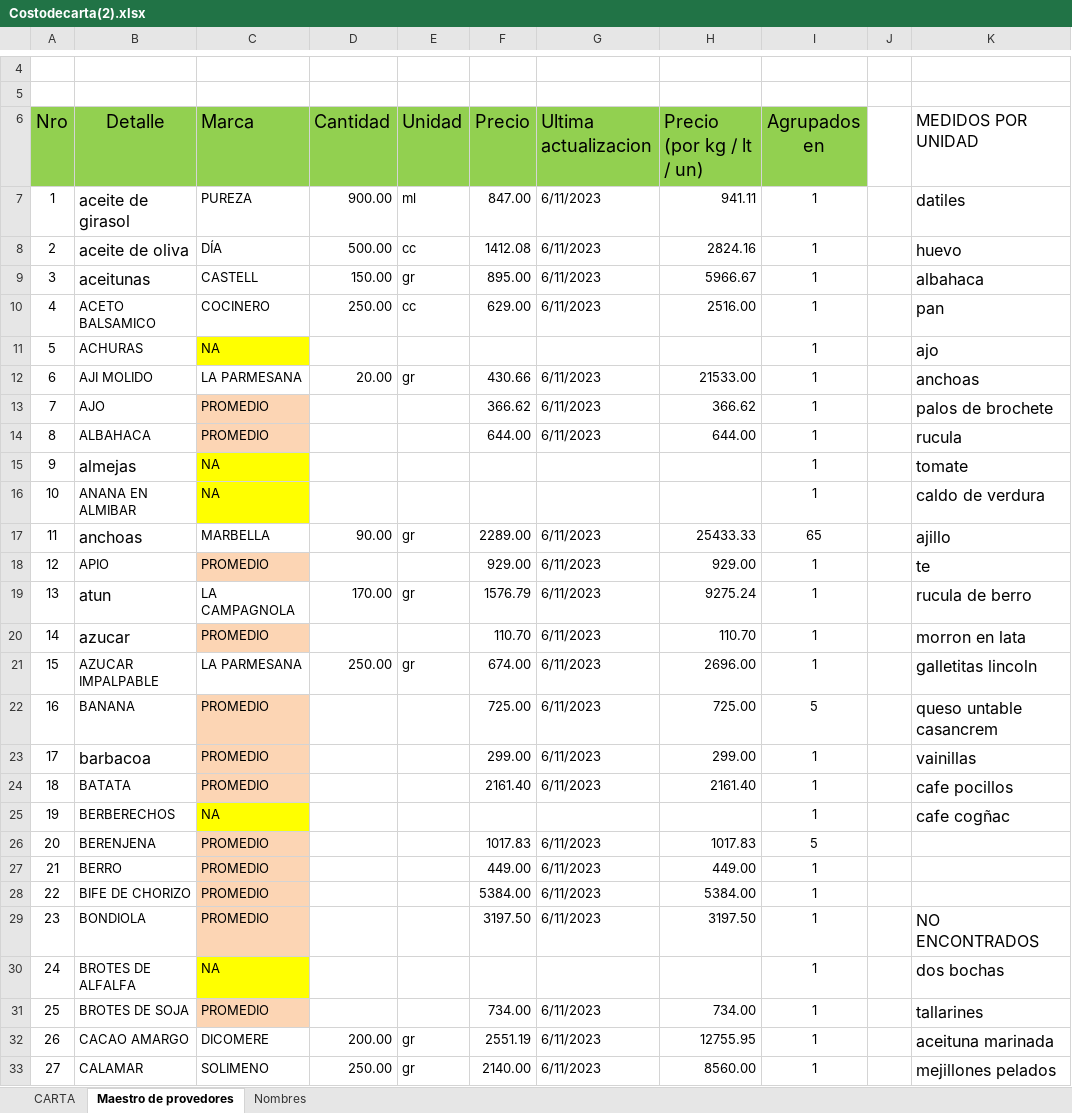
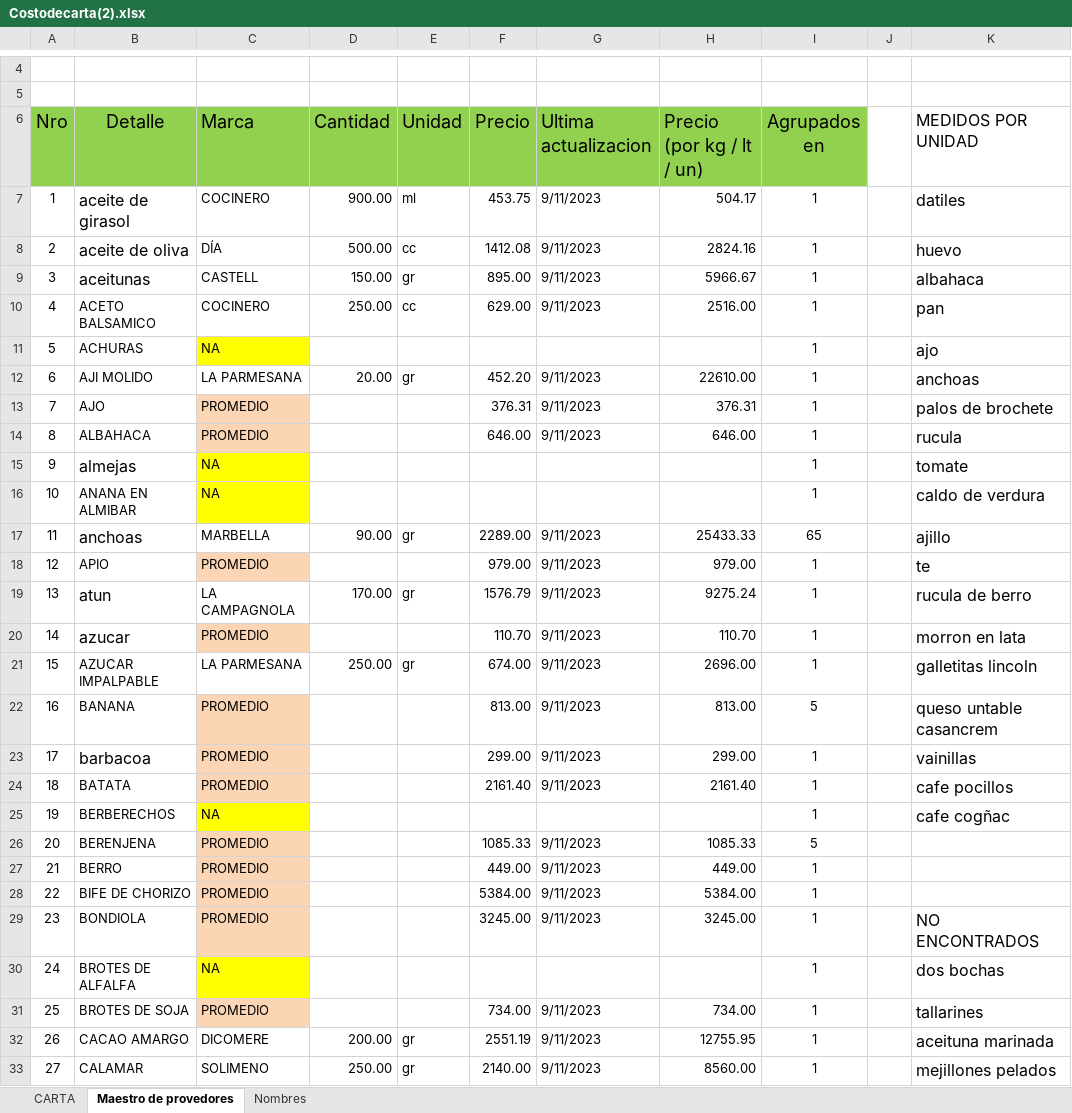
Before and after one commit to fasiluva/Precios-Claros-Requests, an Excel workbook: Costodecarta(2).xlsx, sheet Maestro de provedores, drawn as a sheet; only a part is shown, gaps mark what is left out; values as stored, in another font and other column widths than the file's, no borders; the diff covers the shown part only; the diff names each change by its address in the sheet, - before the commit and + after, or states it on an @@ line.

Commit message:
Correccion de errores del archivo de platillos
Habia productos como los tomates, que lo podia medir en unidades o en kg. Por lo que el resultado debe ser diferente dependiendo de las cantidades. Cambio en el retorno de la funcion extraerPrecios, ahora retorna una lista de float.

```diff
--- a/Costodecarta(2).xlsx (sheet Maestro de provedores)
+++ b/Costodecarta(2).xlsx (sheet Maestro de provedores)
-C7 (Marca): PUREZA
+C7 (Marca): COCINERO
-F7 (Precio): 847.00
+F7 (Precio): 453.75
-G7:G10 (Ultima actualizacion): 6/11/2023
+G7:G10 (Ultima actualizacion): 9/11/2023
-H7 (Precio (por kg / lt / un)): 941.11
+H7 (Precio (por kg / lt / un)): 504.17
-F12 (Precio): 430.66
+F12 (Precio): 452.20
-G12:G14 (Ultima actualizacion): 6/11/2023
+G12:G14 (Ultima actualizacion): 9/11/2023
-H12 (Precio (por kg / lt / un)): 21533.00
+H12 (Precio (por kg / lt / un)): 22610.00
-F13 (Precio): 366.62
+F13 (Precio): 376.31
-H13 (Precio (por kg / lt / un)): 366.62
+H13 (Precio (por kg / lt / un)): 376.31
-F14 (Precio): 644.00
+F14 (Precio): 646.00
-H14 (Precio (por kg / lt / un)): 644.00
+H14 (Precio (por kg / lt / un)): 646.00
-G17:G24 (Ultima actualizacion): 6/11/2023
+G17:G24 (Ultima actualizacion): 9/11/2023
-F18 (Precio): 929.00
+F18 (Precio): 979.00
-H18 (Precio (por kg / lt / un)): 929.00
+H18 (Precio (por kg / lt / un)): 979.00
-F22 (Precio): 725.00
+F22 (Precio): 813.00
-H22 (Precio (por kg / lt / un)): 725.00
+H22 (Precio (por kg / lt / un)): 813.00
-F26 (Precio): 1017.83
+F26 (Precio): 1085.33
-G26:G29 (Ultima actualizacion): 6/11/2023
+G26:G29 (Ultima actualizacion): 9/11/2023
-H26 (Precio (por kg / lt / un)): 1017.83
+H26 (Precio (por kg / lt / un)): 1085.33
-F29 (Precio): 3197.50
+F29 (Precio): 3245.00
-H29 (Precio (por kg / lt / un)): 3197.50
+H29 (Precio (por kg / lt / un)): 3245.00
-G31:G33 (Ultima actualizacion): 6/11/2023
+G31:G33 (Ultima actualizacion): 9/11/2023
```
Also changed, not shown: 302 edited cells and cell formats elsewhere in this sheet, sheet CARTA, sheet Nombres, 3 other files.
